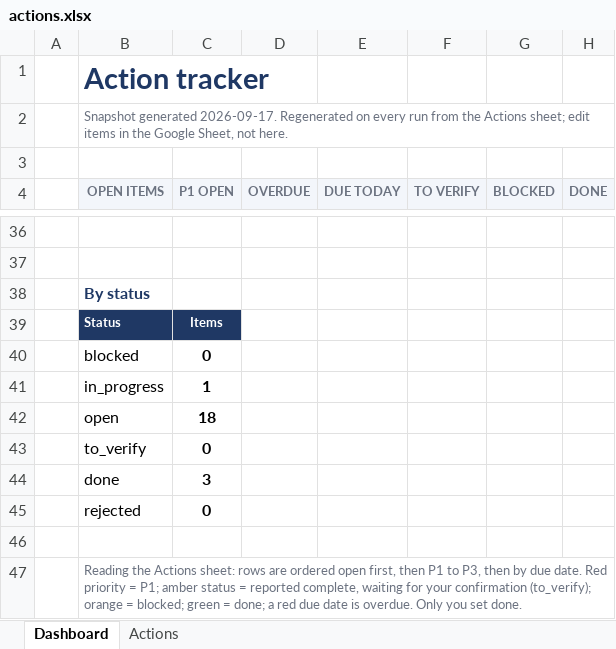
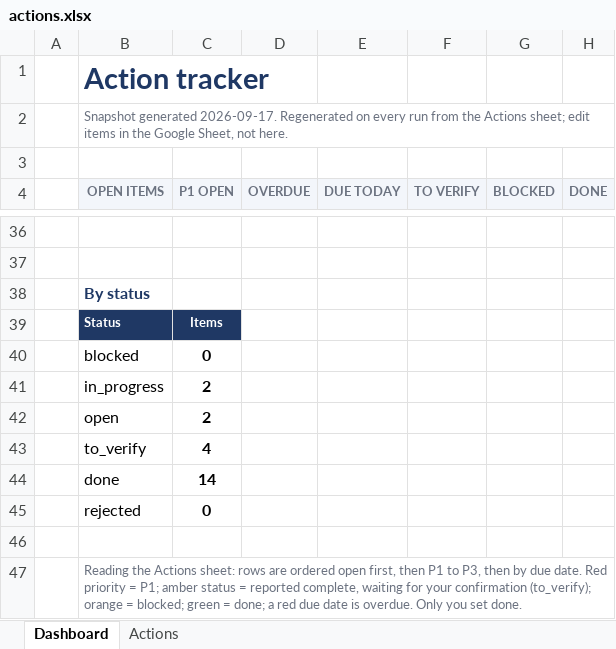
Before and after one commit to ayudb1304-wq/aiemp, an Excel workbook: tracker/actions.xlsx, sheet Dashboard, drawn as a sheet; only a part is shown, gaps mark what is left out; values as stored, in another font and other column widths than the file's, no borders; charts and pictures not drawn; the diff covers the shown part only; the diff names each change by its address in the sheet, - before the commit and + after, or states it on an @@ line.

```diff
--- a/tracker/actions.xlsx (sheet Dashboard)
+++ b/tracker/actions.xlsx (sheet Dashboard)
-C41 (P1 OPEN): 1
+C41 (P1 OPEN): 2
-C42 (P1 OPEN): 18
+C42 (P1 OPEN): 2
-C43 (P1 OPEN): 0
+C43 (P1 OPEN): 4
-C44 (P1 OPEN): 3
+C44 (P1 OPEN): 14
```
Also changed, not shown: 4 added rows, 4 removed rows and 19 edited cells elsewhere in this sheet, sheet Actions, charts or pictures, 5 other files.
